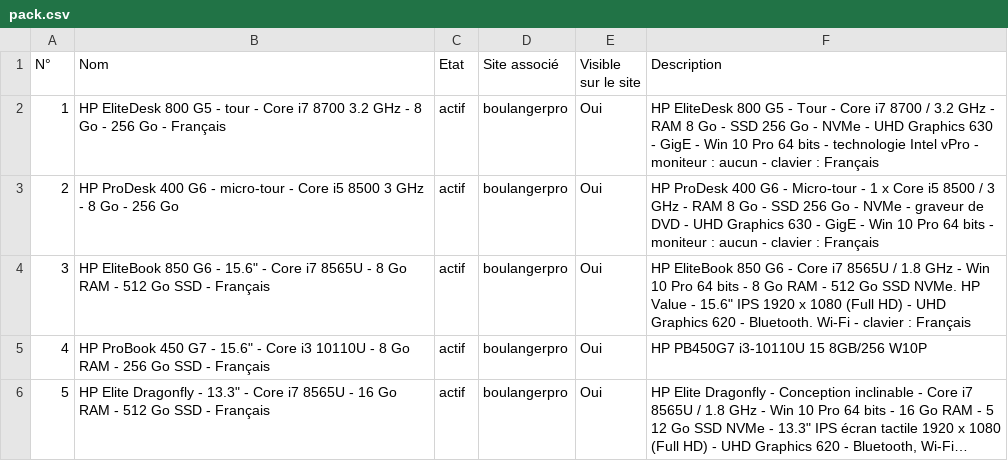
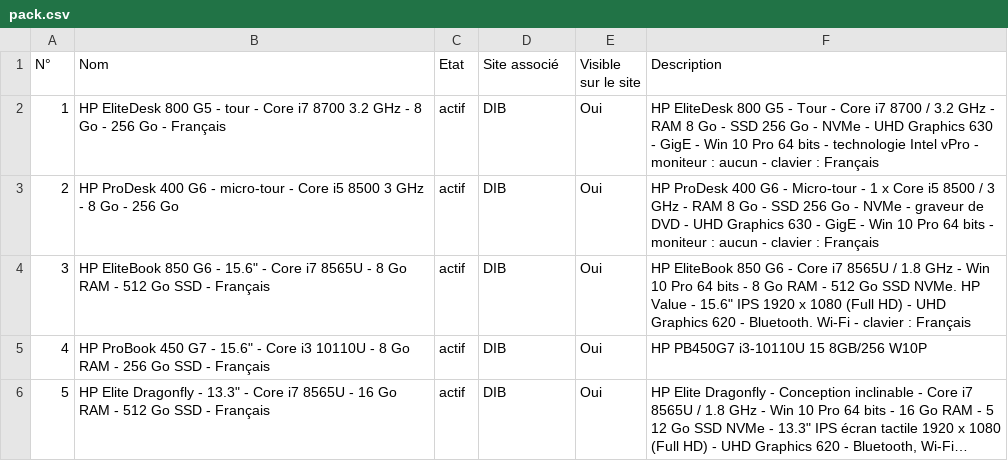
Before and after one commit to smortier59/optima, a CSV file: crontab/cleodis/dib/pack.csv, drawn as a sheet; long unchanged cells end in …; the diff names each change by its address in the sheet, - before the commit and + after, or states it on an @@ line.

```diff
--- a/crontab/cleodis/dib/pack.csv
+++ b/crontab/cleodis/dib/pack.csv
-D2:D6 (Site associé): boulangerpro
+D2:D6 (Site associé): DIB
```
Also changed, not shown: crontab/cleodis/dib/produit.csv.
